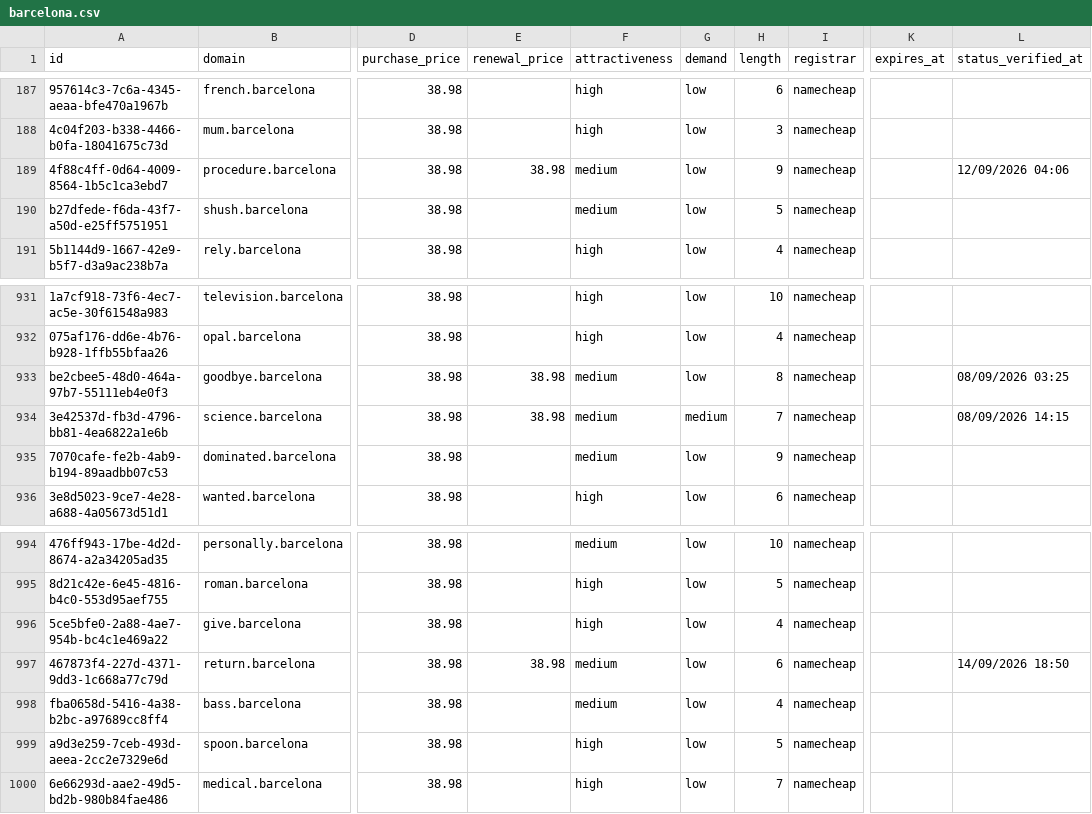
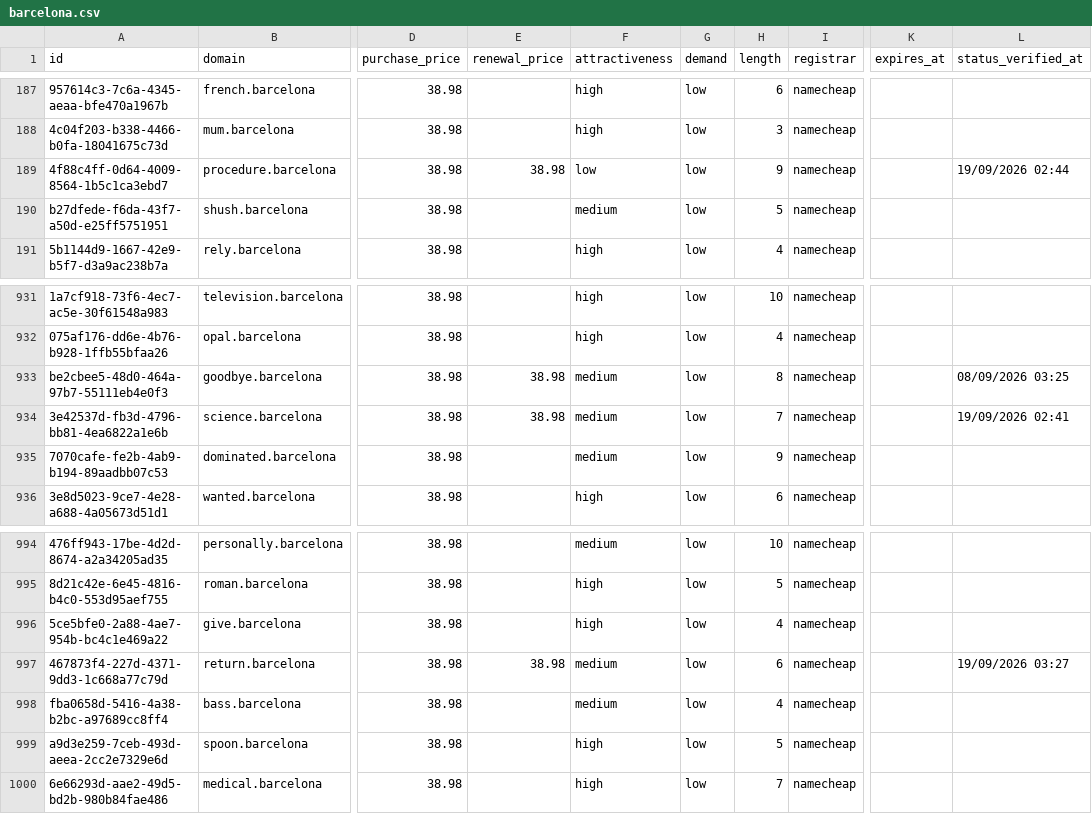
Before and after one commit to UniqueDomains/barcelona-oneword-domains, a CSV file: barcelona.csv, drawn as a sheet; only a part is shown, gaps mark what is left out; the diff names each change by its address in the sheet, - before the commit and + after, or states it on an @@ line.

Commit message:
Domains update

```diff
--- a/barcelona.csv
+++ b/barcelona.csv
-F189 (attractiveness): medium
+F189 (attractiveness): low
-L189 (status_verified_at): 12/09/2026 04:06
+L189 (status_verified_at): 19/09/2026 02:44
-G934 (demand): medium
+G934 (demand): low
-L934 (status_verified_at): 08/09/2026 14:15
+L934 (status_verified_at): 19/09/2026 02:41
-L997 (status_verified_at): 14/09/2026 18:50
+L997 (status_verified_at): 19/09/2026 03:27
```
Also changed, not shown: 4 other files.
